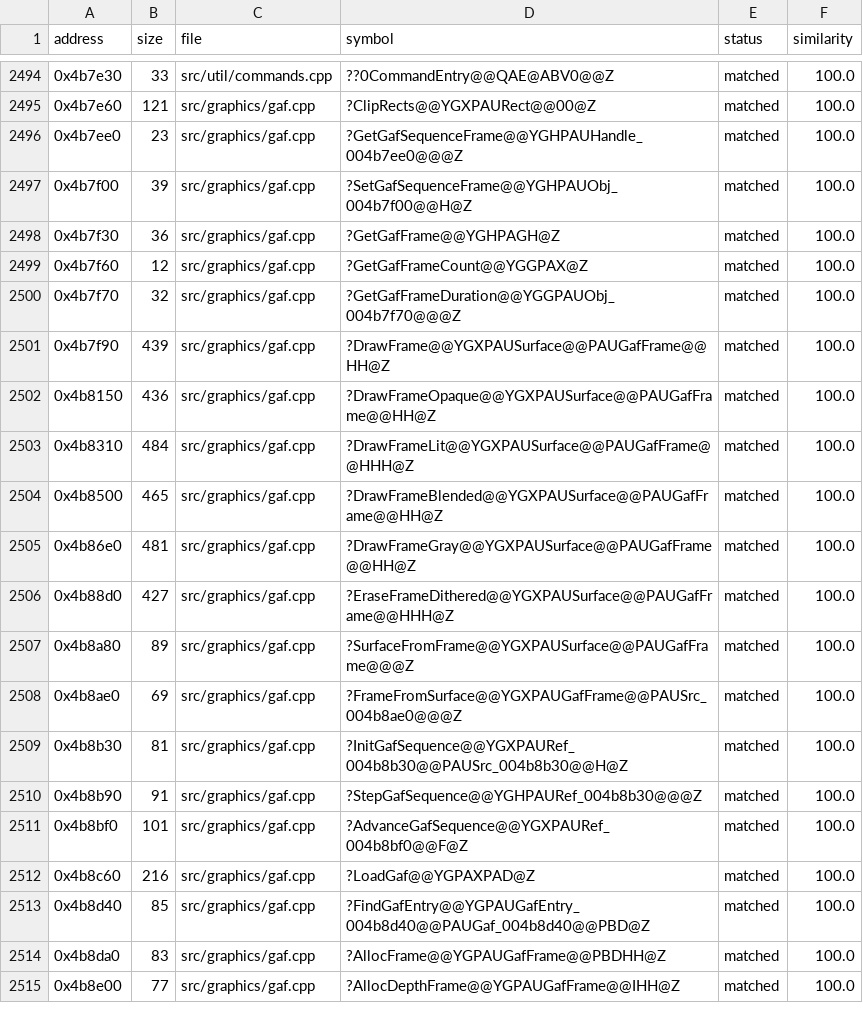
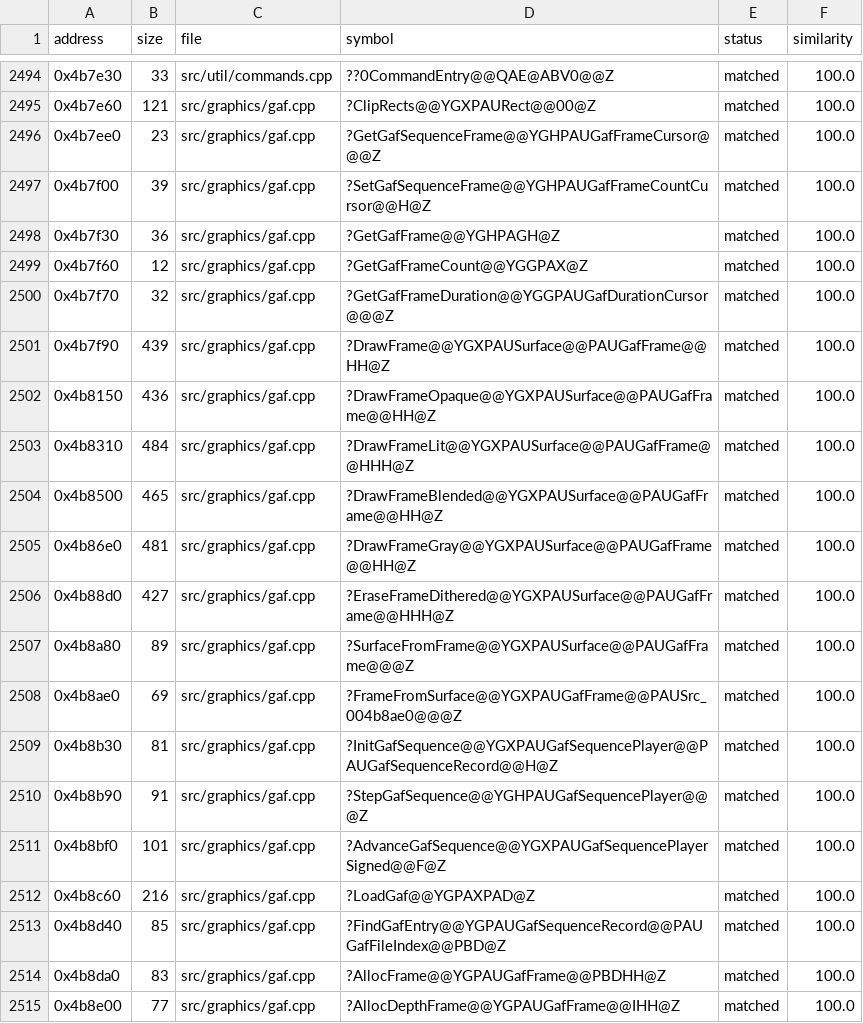
Before and after one commit to ozgb/byte-tactics-moddable, a CSV file: data/progress.csv, drawn as a sheet; only a part is shown, gaps mark what is left out.

```diff
--- a/data/progress.csv
+++ b/data/progress.csv
@@ -2495,7 +2495,7 @@ address,size,file,symbol,status,similarity
 0x4b7e60,121,src/graphics/gaf.cpp,?ClipRects@@YGXPAURect@@00@Z,matched,100.0
-0x4b7ee0,23,src/graphics/gaf.cpp,?GetGafSequenceFrame@@YGHPAUHandle_004b7ee0@@@Z,matched,100.0
-0x4b7f00,39,src/graphics/gaf.cpp,?SetGafSequenceFrame@@YGHPAUObj_004b7f00@@H@Z,matched,100.0
+0x4b7ee0,23,src/graphics/gaf.cpp,?GetGafSequenceFrame@@YGHPAUGafFrameCursor@@@Z,matched,100.0
+0x4b7f00,39,src/graphics/gaf.cpp,?SetGafSequenceFrame@@YGHPAUGafFrameCountCursor@@H@Z,matched,100.0
 0x4b7f30,36,src/graphics/gaf.cpp,?GetGafFrame@@YGHPAGH@Z,matched,100.0
 0x4b7f60,12,src/graphics/gaf.cpp,?GetGafFrameCount@@YGGPAX@Z,matched,100.0
-0x4b7f70,32,src/graphics/gaf.cpp,?GetGafFrameDuration@@YGGPAUObj_004b7f70@@@Z,matched,100.0
+0x4b7f70,32,src/graphics/gaf.cpp,?GetGafFrameDuration@@YGGPAUGafDurationCursor@@@Z,matched,100.0
 0x4b7f90,439,src/graphics/gaf.cpp,?DrawFrame@@YGXPAUSurface@@PAUGafFrame@@HH@Z,matched,100.0
@@ -2508,7 +2508,7 @@ address,size,file,symbol,status,similarity
 0x4b8ae0,69,src/graphics/gaf.cpp,?FrameFromSurface@@YGXPAUGafFrame@@PAUSrc_004b8ae0@@@Z,matched,100.0
-0x4b8b30,81,src/graphics/gaf.cpp,?InitGafSequence@@YGXPAURef_004b8b30@@PAUSrc_004b8b30@@H@Z,matched,100.0
-0x4b8b90,91,src/graphics/gaf.cpp,?StepGafSequence@@YGHPAURef_004b8b30@@@Z,matched,100.0
-0x4b8bf0,101,src/graphics/gaf.cpp,?AdvanceGafSequence@@YGXPAURef_004b8bf0@@F@Z,matched,100.0
+0x4b8b30,81,src/graphics/gaf.cpp,?InitGafSequence@@YGXPAUGafSequencePlayer@@PAUGafSequenceRecord@@H@Z,matched,100.0
+0x4b8b90,91,src/graphics/gaf.cpp,?StepGafSequence@@YGHPAUGafSequencePlayer@@@Z,matched,100.0
+0x4b8bf0,101,src/graphics/gaf.cpp,?AdvanceGafSequence@@YGXPAUGafSequencePlayerSigned@@F@Z,matched,100.0
 0x4b8c60,216,src/graphics/gaf.cpp,?LoadGaf@@YGPAXPAD@Z,matched,100.0
-0x4b8d40,85,src/graphics/gaf.cpp,?FindGafEntry@@YGPAUGafEntry_004b8d40@@PAUGaf_004b8d40@@PBD@Z,matched,100.0
+0x4b8d40,85,src/graphics/gaf.cpp,?FindGafEntry@@YGPAUGafSequenceRecord@@PAUGafFileIndex@@PBD@Z,matched,100.0
 0x4b8da0,83,src/graphics/gaf.cpp,?AllocFrame@@YGPAUGafFrame@@PBDHH@Z,matched,100.0
```
Also changed, not shown: data/subsystems.csv, 3 other files.
